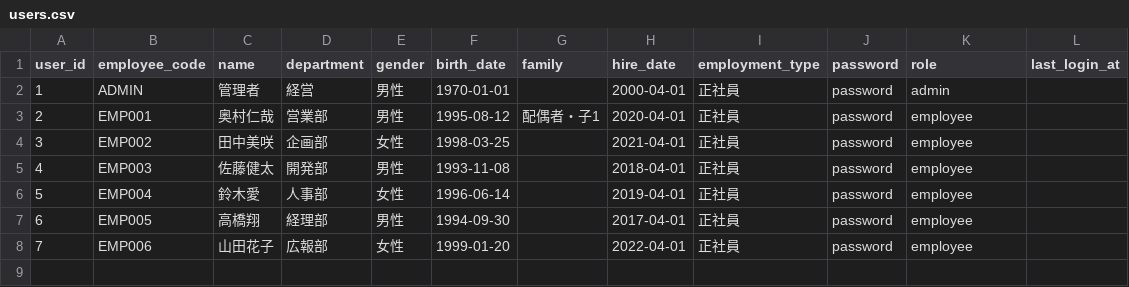
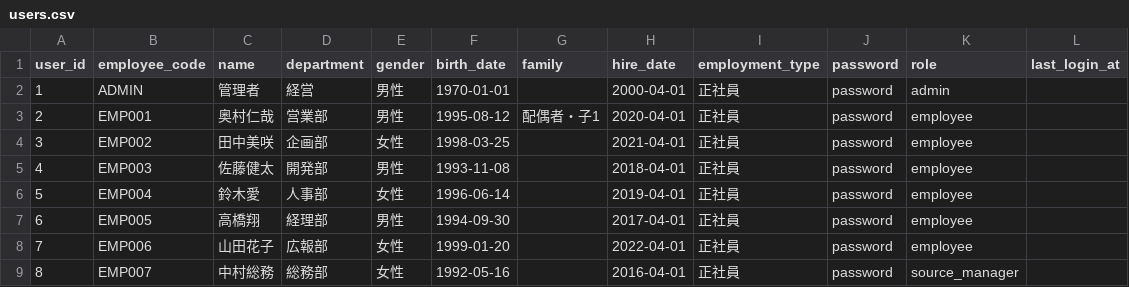
Before and after one commit to popcorn-wataroger/Founder, a CSV file: data/users.csv, drawn as a sheet.

```diff
--- a/data/users.csv
+++ b/data/users.csv
@@ -8 +8,2 @@ user_id,employee_code,name,department,gender,birth_date,family,hire_date,employm
 7,EMP006,山田花子,広報部,女性,1999-01-20,,2022-04-01,正社員,password,employee,
+8,EMP007,中村総務,総務部,女性,1992-05-16,,2016-04-01,正社員,password,source_manager,
```
Also changed, not shown: 5 other files.
